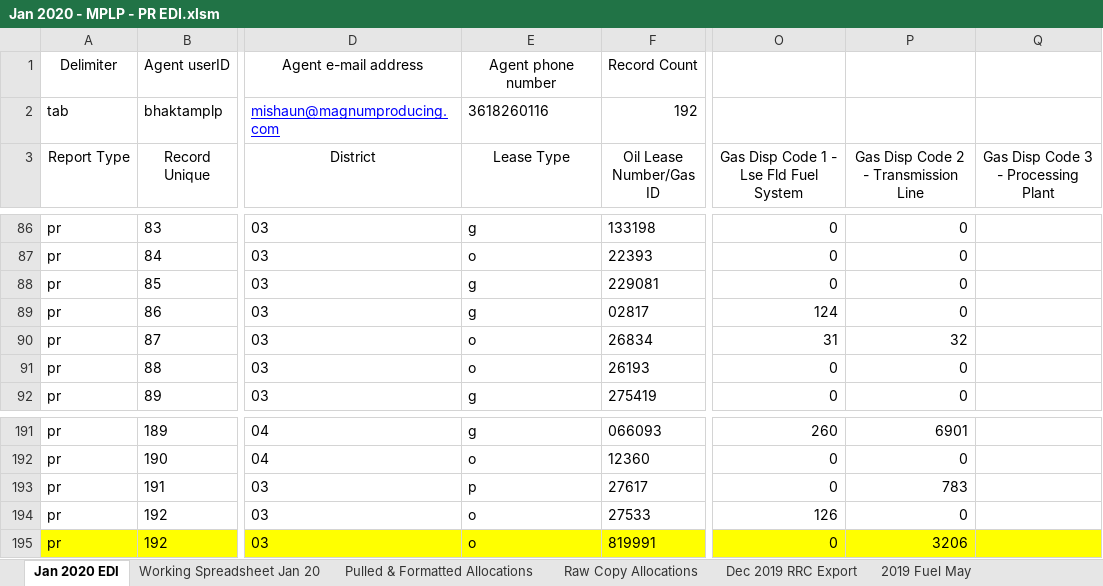
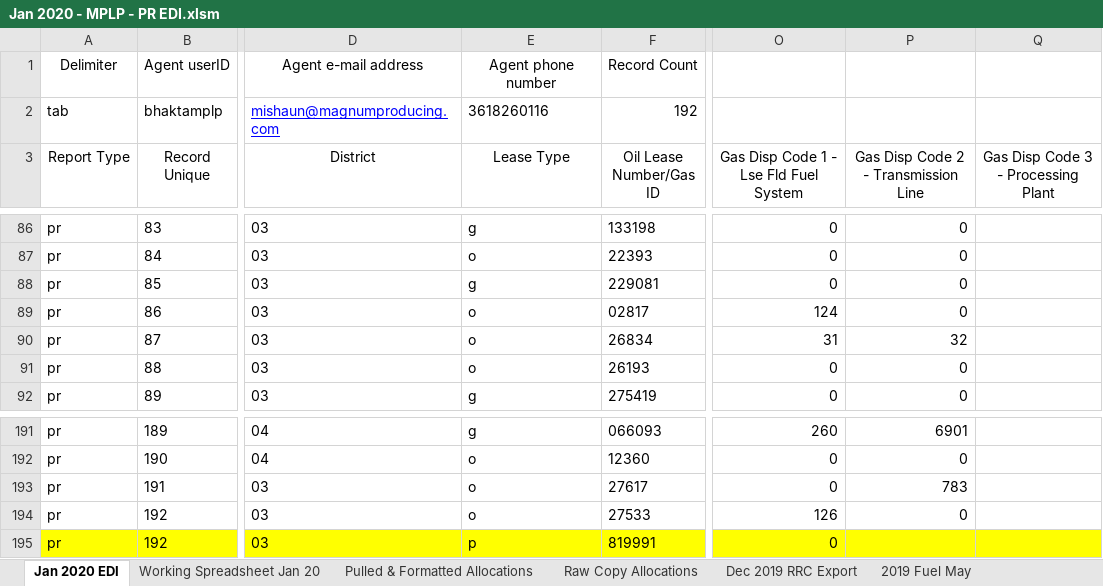
Before and after one commit to mishaun/Production-Reporting-Data-Extraction, an Excel workbook: January 20/Jan 2020 - MPLP - PR EDI.xlsm, sheet Jan 2020 EDI, drawn as a sheet; only a part is shown, gaps mark what is left out; values as stored, in another font and other column widths than the file's, no borders; the diff names each change by its address in the sheet, - before the commit and + after, or states it on an @@ line.

```diff
--- a/January 20/Jan 2020 - MPLP - PR EDI.xlsm (sheet Jan 2020 EDI)
+++ b/January 20/Jan 2020 - MPLP - PR EDI.xlsm (sheet Jan 2020 EDI)
-E89 (Lease Type): g
+E89 (Lease Type): o
-E193 (Lease Type): p
+E193 (Lease Type): o
-E195 (Lease Type): o
+E195 (Lease Type): p
-P195: 3206
+P195: (empty)
```
Also changed, not shown: sheet Working Spreadsheet Jan 20, formulas that keep their value, 49 other files.
